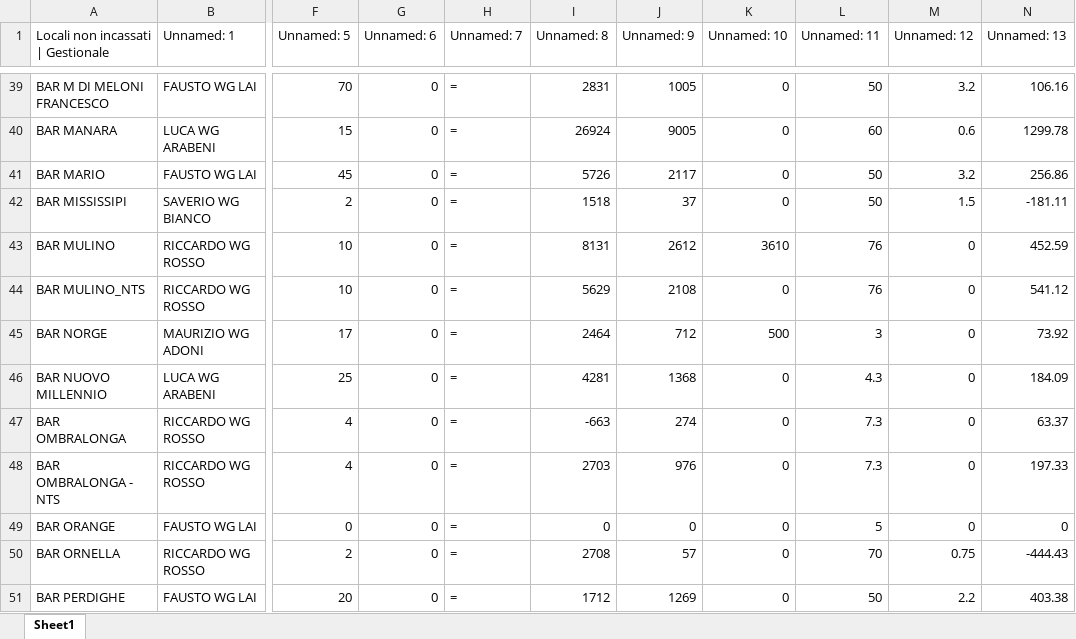
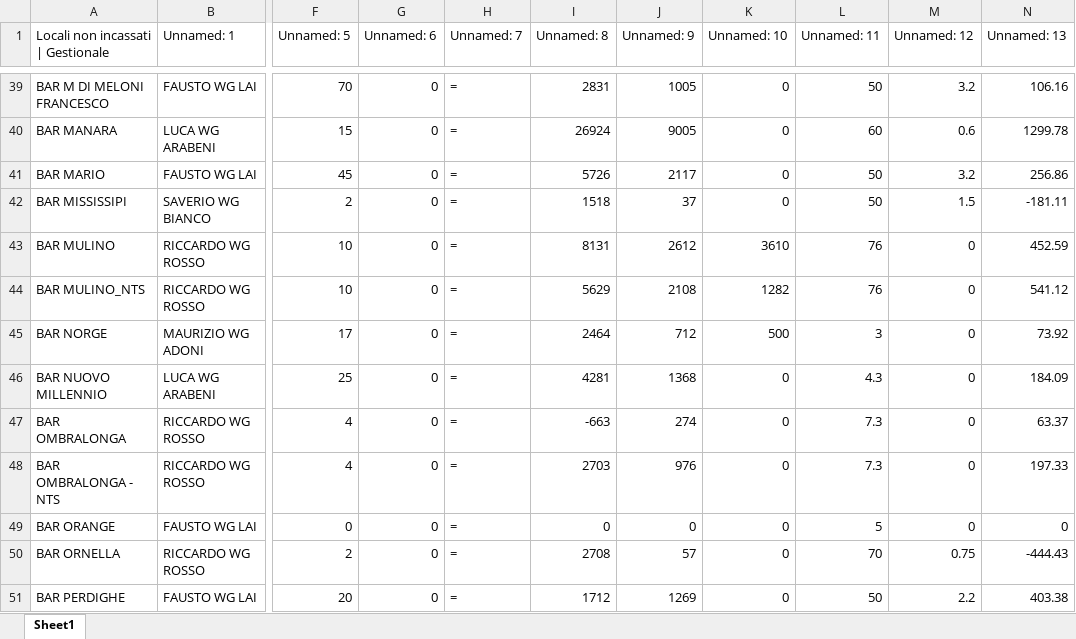
Before and after one commit to wingamingsrl/AppWG, an Excel workbook: locali_non_incassati.xlsx, sheet Sheet1, drawn as a sheet; only a part is shown, gaps mark what is left out; values as stored, in another font and other column widths than the file's, no borders; the diff names each change by its address in the sheet, - before the commit and + after, or states it on an @@ line.

```diff
--- a/locali_non_incassati.xlsx (sheet Sheet1)
+++ b/locali_non_incassati.xlsx (sheet Sheet1)
-K44 (Unnamed: 10): 0
+K44 (Unnamed: 10): 1282
```
